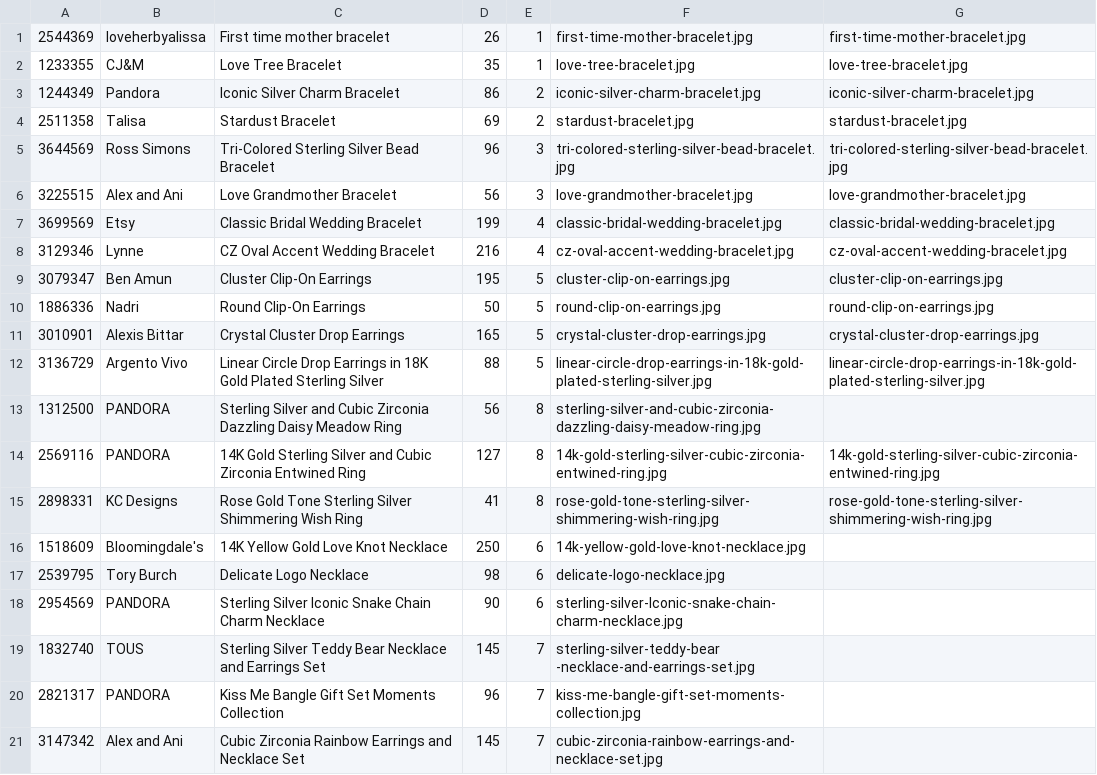
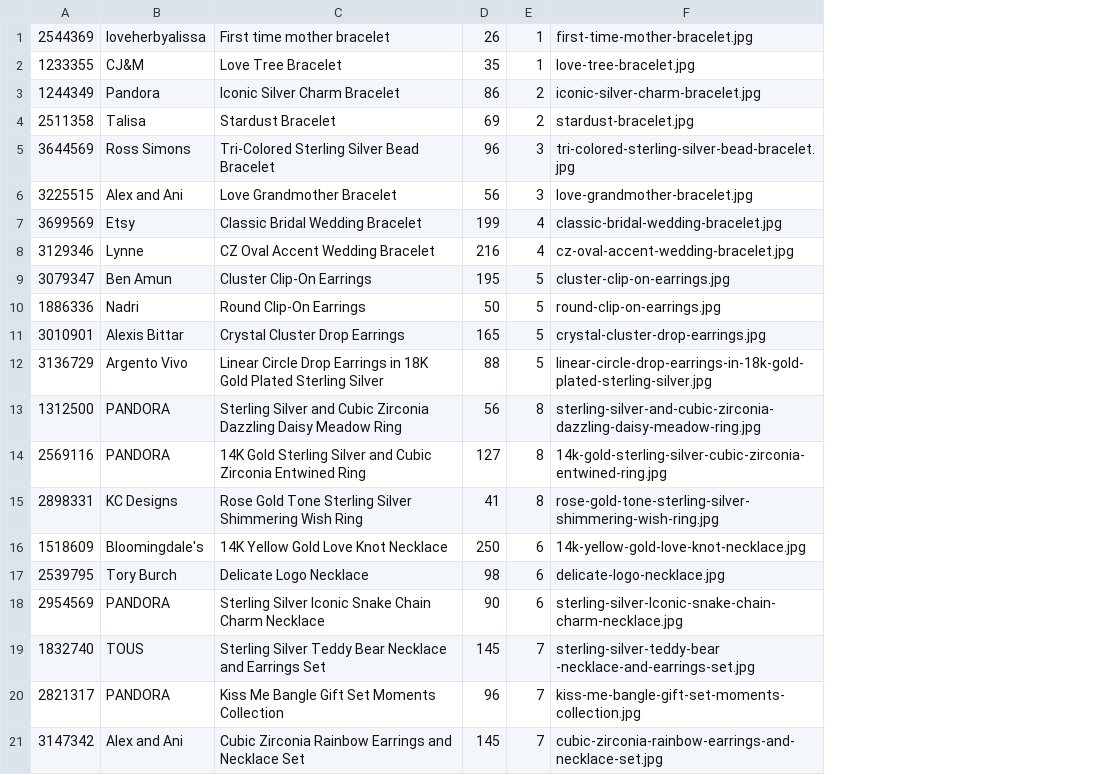
Before and after one commit to keelerjr12/ECommerce, a CSV file: Data/ECommerceDatabase/LoadData/Product.csv, drawn as a sheet; the diff names each change by its address in the sheet, - before the commit and + after, or states it on an @@ line.

Commit message:
bug

```diff
--- a/Data/ECommerceDatabase/LoadData/Product.csv
+++ b/Data/ECommerceDatabase/LoadData/Product.csv
-column G, rows 1-15: first-time-mother-bracelet.jpg | love-tree-bracelet.jpg | iconic-silver-charm-bracelet.jpg | stardust-bracelet.jpg | tri-colored-sterling-silver-bead-bracelet.jpg | love-grandmother-bracelet.jpg | classic-bridal-wedding-bracelet.jpg | cz-oval-accent-wedding-bracelet.jpg | cluster-clip-on-earrings.jpg | round-clip-on-earrings.jpg | crystal-cluster-drop-earrings.jpg | linear-circle-drop-earrings-in-18k-gold-plated-sterling-silver.jpg |  | 14k-gold-sterling-silver-cubic-zirconia-entwined-ring.jpg | rose-gold-tone-sterling-silver-shimmering-wish-ring.jpg
```
